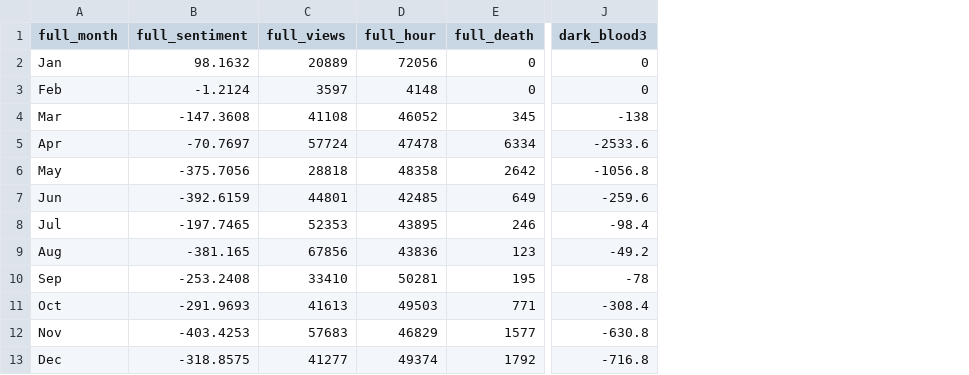
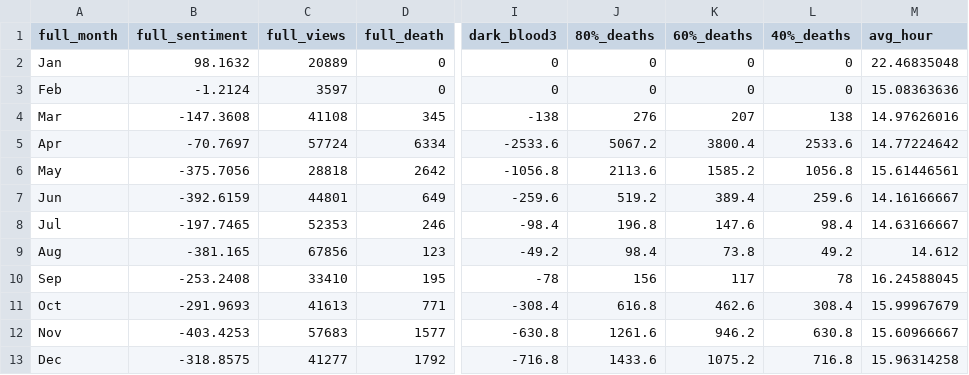
Before and after one commit to HussamSalih/my_coursework_data_web, a CSV file: boris_sentiment_monthly.csv, drawn as a sheet; only a part is shown, gaps mark what is left out; removed rows and columns are numbered as before the commit, all else as after; the diff names each change by its address in the sheet, - before the commit and + after, or states it on an @@ line.

```diff
--- a/boris_sentiment_monthly.csv
+++ b/boris_sentiment_monthly.csv
-column D (full_hour), rows 2-13: 72056 | 4148 | 46052 | 47478 | 48358 | 42485 | 43895 | 43836 | 50281 | 49503 | 46829 | 49374
+column J (80%_deaths), rows 2-13: 0 | 0 | 276 | 5067.2 | 2113.6 | 519.2 | 196.8 | 98.4 | 156 | 616.8 | 1261.6 | 1433.6
+column K (60%_deaths), rows 2-13: 0 | 0 | 207 | 3800.4 | 1585.2 | 389.4 | 147.6 | 73.8 | 117 | 462.6 | 946.2 | 1075.2
+column L (40%_deaths), rows 2-13: 0 | 0 | 138 | 2533.6 | 1056.8 | 259.6 | 98.4 | 49.2 | 78 | 308.4 | 630.8 | 716.8
+column M (avg_hour), rows 2-13: 22.46835048 | 15.08363636 | 14.97626016 | 14.77224642 | 15.61446561 | 14.16166667 | 14.63166667 | 14.612 | 16.24588045 | 15.99967679 | 15.60966667 | 15.96314258
```
Also changed, not shown: jacinda_sentiment_monthly.csv.
